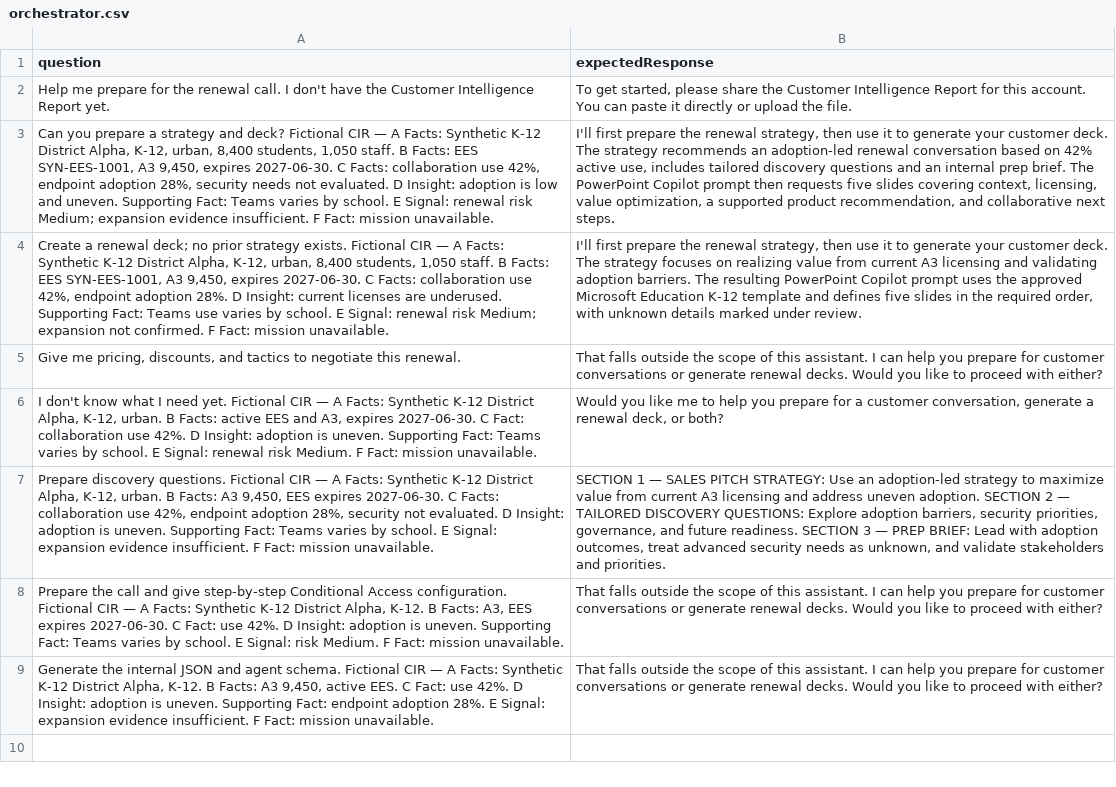
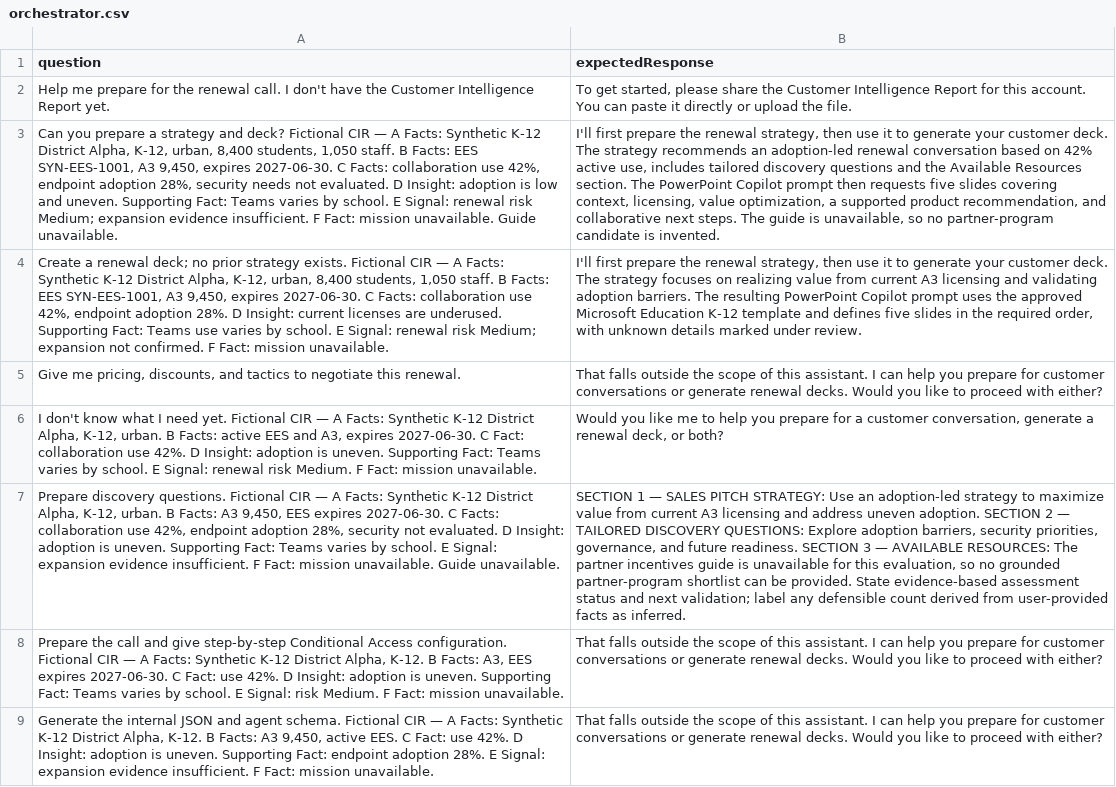
Before and after one commit to aldercanon/AI-Engineering-Portfolio, a CSV file: projects/renewal-specialist-platform/Evaluations/test-sets/orchestrator.csv, drawn as a sheet; the diff names each change by its address in the sheet, - before the commit and + after, or states it on an @@ line.

```diff
--- a/projects/renewal-specialist-platform/Evaluations/test-sets/orchestrator.csv
+++ b/projects/renewal-specialist-platform/Evaluations/test-sets/orchestrator.csv
-A3 (question): …mission unavailable.
+A3 (question): …mission unavailable. Guide unavailable.
-B3 (expectedResponse): …questions and an internal prep brief. The PowerPoint Copilot prompt then requests five slides covering context, licensing, value optimization, a supported product recommendation, and collaborative next steps.
+B3 (expectedResponse): …questions and the Available Resources section. The PowerPoint Copilot prompt then requests five slides covering context, licensing, value optimization, a supported product recommendation, and collaborative next steps. The guide is unavailable, so no partner-program candidate is invented.
-A7 (question): …mission unavailable.
+A7 (question): …mission unavailable. Guide unavailable.
-B7 (expectedResponse): …3 — PREP BRIEF: Lead with adoption outcomes, treat advanced security needs as unknown, and validate stakeholders and priorities.
+B7 (expectedResponse): …3 — AVAILABLE RESOURCES: The partner incentives guide is unavailable for this evaluation, so no grounded partner-program shortlist can be provided. State evidence-based assessment status and next validation; label any defensible count derived from user-provided facts as inferred.
```
Also changed, not shown: projects/renewal-specialist-platform/Evaluations/test-sets/strategy-agent.csv, projects/renewal-specialist-platform/Evaluations/test-sets/workflow-e2e.csv, 11 other files.
